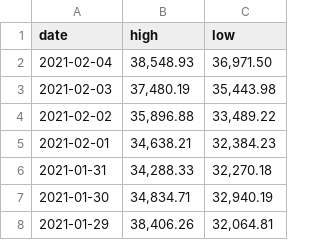
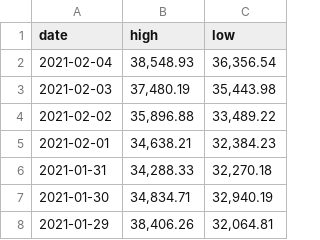
Before and after one commit to LaghroubiMohamed/python-scraping, a CSV file: file.csv, drawn as a sheet; only a part is shown.

```diff
--- a/file.csv
+++ b/file.csv
@@ -1,3 +1,3 @@
 date,high,low
-2021-02-04,"38,548.93","36,971.50"
+2021-02-04,"38,548.93","36,356.54"
 2021-02-03,"37,480.19","35,443.98"
```
Also changed, not shown: 2 other files.
